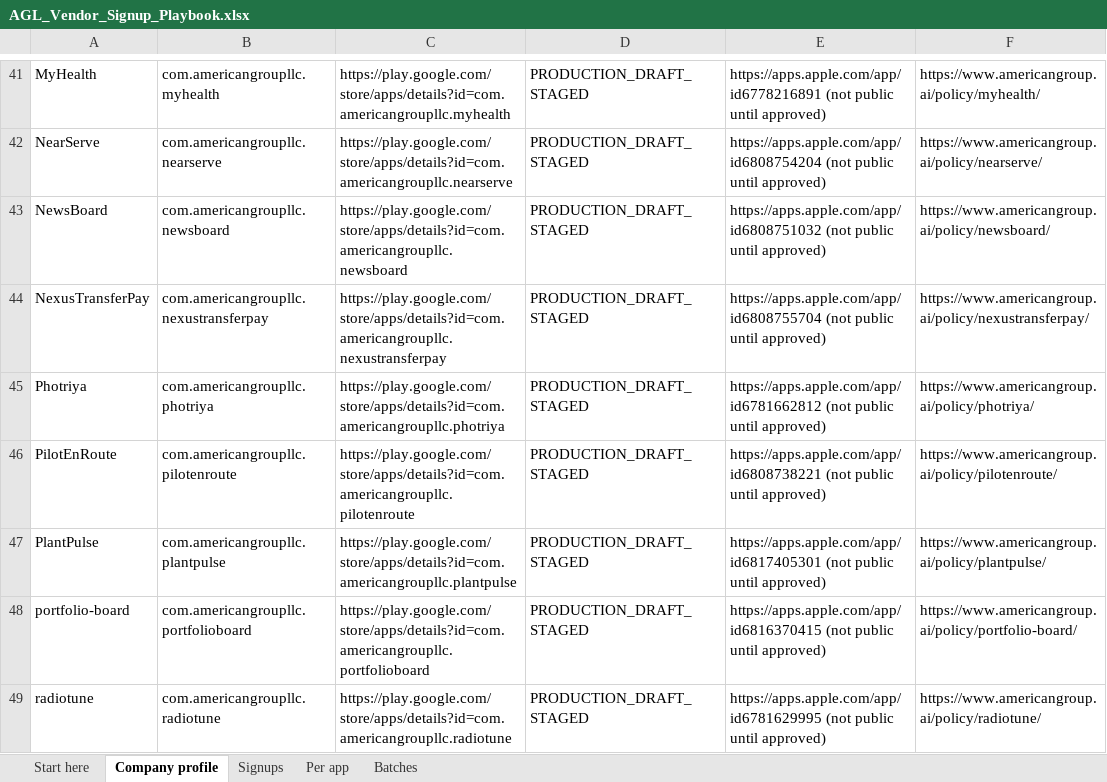
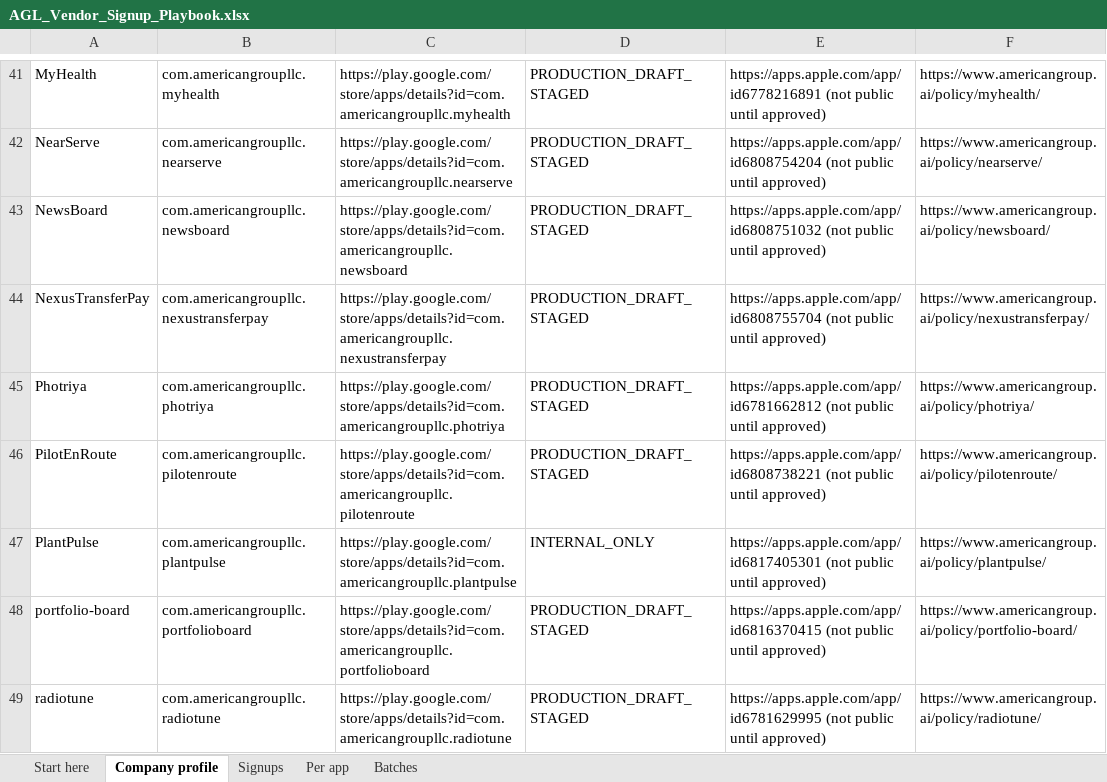
Before and after one commit to AmericanGroupLLC/agl-manifest, an Excel workbook: store/vendors/AGL_Vendor_Signup_Playbook.xlsx, sheet Company profile, drawn as a sheet; only a part is shown, gaps mark what is left out; values as stored, in another font and other column widths than the file's, no borders; the diff names each change by its address in the sheet, - before the commit and + after, or states it on an @@ line.

Commit message:
Founder decisions for PlantPulse v2; in-place App Store resubmit and Play draft discard scripts; USCIS test reads the snapshot; Sentry tracker row
- specs/PlantPulse-v2.md: founder decision table (2026-10-14)
- scripts/testflight/resolve_and_resubmit.rb: resolve rejected items, resubmit the same submission
- scripts/play_discard_draft.py: delete draft releases on one Play track (refuses non-drafts)
- scripts/uscis_sandbox_test.py: fields live under 'snapshot'; cache hit needs USCIS_STORE=db
- docs/API_ACTIONS.md: rows for the two new scripts
- store/vendors: Sentry org exists (signup_playbook --check: no secret-like values)

```diff
--- a/store/vendors/AGL_Vendor_Signup_Playbook.xlsx (sheet Company profile)
+++ b/store/vendors/AGL_Vendor_Signup_Playbook.xlsx (sheet Company profile)
-D47: PRODUCTION_DRAFT_STAGED
+D47: INTERNAL_ONLY
```
Also changed, not shown: sheet Signups, 6 other files.
